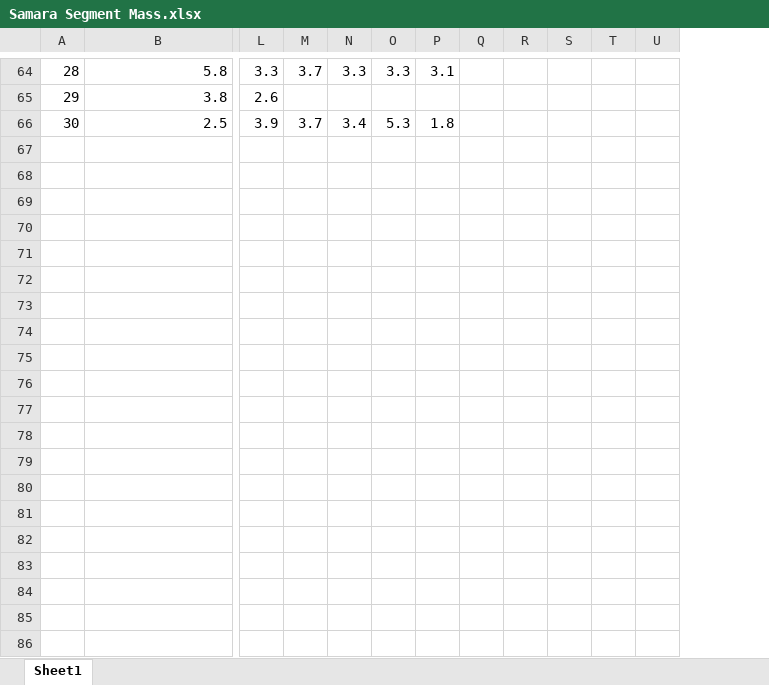
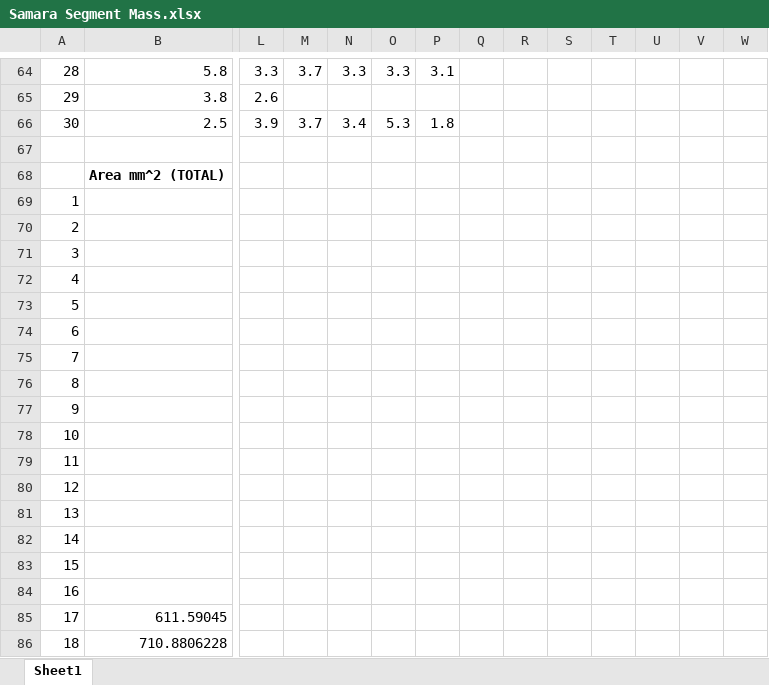
Before and after one commit to RossDynamics/team-samara, an Excel workbook: Density Study/Samara Segment Mass.xlsx, sheet Sheet1, drawn as a sheet; only a part is shown, gaps mark what is left out; values as stored, in another font and other column widths than the file's, no borders; charts and pictures not drawn; rows hold the shown columns only; the diff covers the shown part only; the diff names each change by its address in the sheet, - before the commit and + after, or states it on an @@ line.

```diff
--- a/Density Study/Samara Segment Mass.xlsx (sheet Sheet1)
+++ b/Density Study/Samara Segment Mass.xlsx (sheet Sheet1)
+column V, empty
+column W, empty
+row 67: (empty)
+row 68:  | Area mm^2 (TOTAL)
+row 69: 1
+row 70: 2
+row 71: 3
+row 72: 4
+row 73: 5
+row 74: 6
+row 75: 7
+row 76: 8
+row 77: 9
+row 78: 10
+row 79: 11
+row 80: 12
+row 81: 13
+row 82: 14
+row 83: 15
+row 84: 16
+row 85: 17 | 611.59045
+row 86: 18 | 710.8806228
```
Also changed, not shown: 12 added rows and 11 edited cells elsewhere in this sheet, 2 other files.
